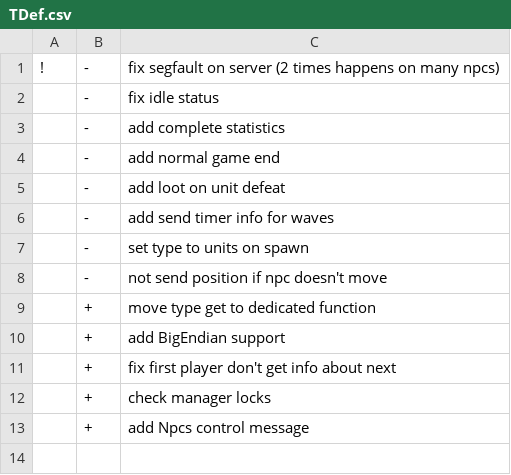
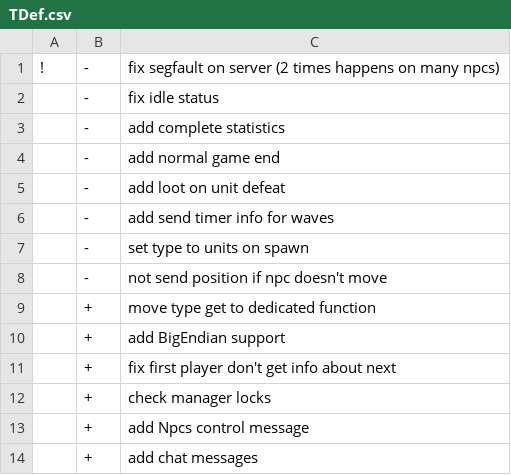
Before and after one commit to AliEn707/TDef_pow-wow, a CSV file: TDef.csv, drawn as a sheet; the diff names each change by its address in the sheet, - before the commit and + after, or states it on an @@ line.

Commit message:
updated

```diff
--- a/TDef.csv
+++ b/TDef.csv
+row 14:  | + | add chat messages
```
